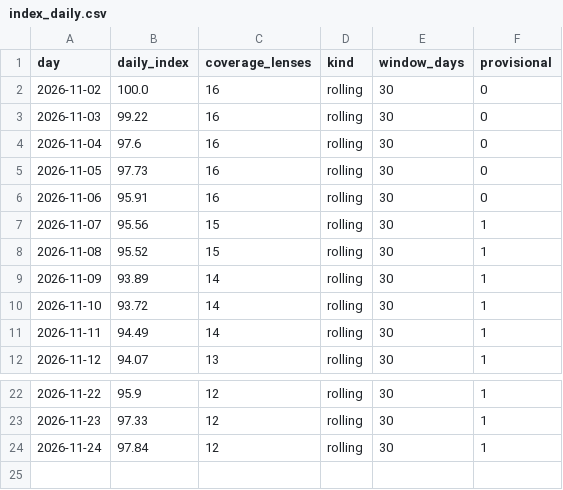
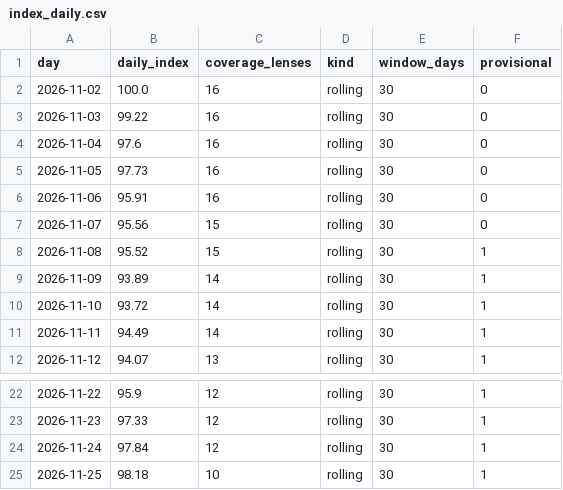
Before and after one commit to sanokushi-del/souba-index, a CSV file: lens/data/index_daily.csv, drawn as a sheet; only a part is shown, gaps mark what is left out.

```diff
--- a/lens/data/index_daily.csv
+++ b/lens/data/index_daily.csv
@@ -6,3 +6,3 @@
 2026-11-06,95.91,16,rolling,30,0
-2026-11-07,95.56,15,rolling,30,1
+2026-11-07,95.56,15,rolling,30,0
 2026-11-08,95.52,15,rolling,30,1
@@ -24 +24,2 @@
 2026-11-24,97.84,12,rolling,30,1
+2026-11-25,98.18,10,rolling,30,1
```
Also changed, not shown: camera/data/index_daily.csv, memory/data/index_daily.csv, 49 other files.
